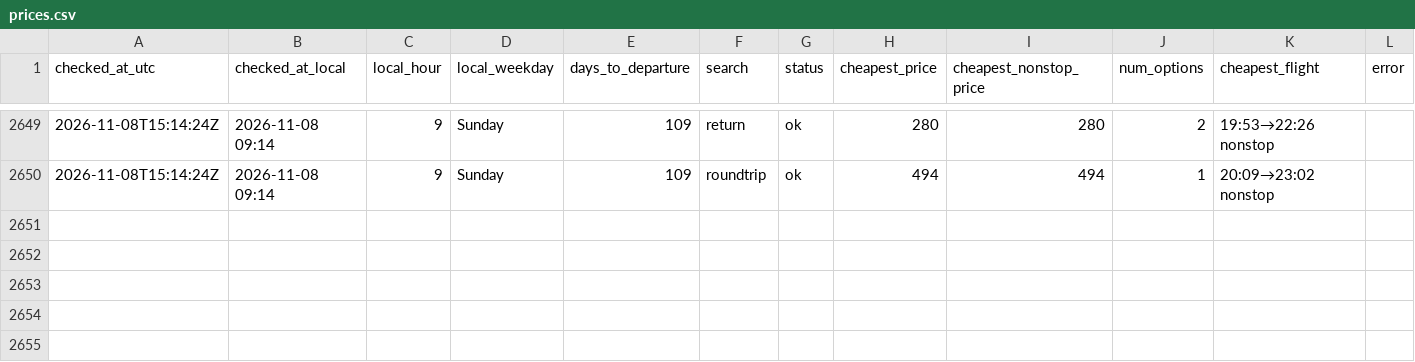
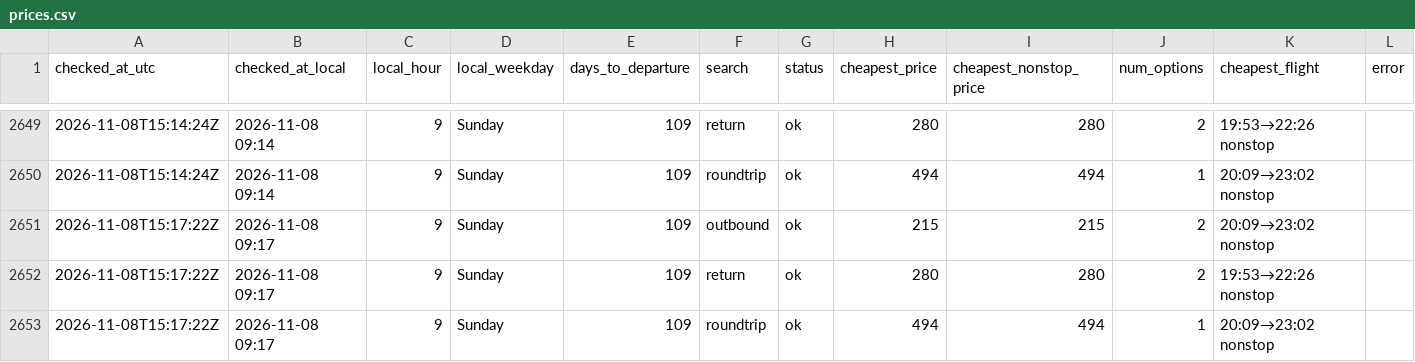
Before and after one commit to tommyjoppich/flighttracker, a CSV file: data/prices.csv, drawn as a sheet; only a part is shown, gaps mark what is left out.

```diff
--- a/data/prices.csv
+++ b/data/prices.csv
@@ -2650 +2650,4 @@ checked_at_utc,checked_at_local,local_hour,local_weekday,days_to_departure,searc
 2026-11-08T15:14:24Z,2026-11-08 09:14,9,Sunday,109,roundtrip,ok,494,494,1,20:09→23:02 nonstop,
+2026-11-08T15:17:22Z,2026-11-08 09:17,9,Sunday,109,outbound,ok,215,215,2,20:09→23:02 nonstop,
+2026-11-08T15:17:22Z,2026-11-08 09:17,9,Sunday,109,return,ok,280,280,2,19:53→22:26 nonstop,
+2026-11-08T15:17:22Z,2026-11-08 09:17,9,Sunday,109,roundtrip,ok,494,494,1,20:09→23:02 nonstop,
```
Also changed, not shown: data/options.csv, 5 other files.
